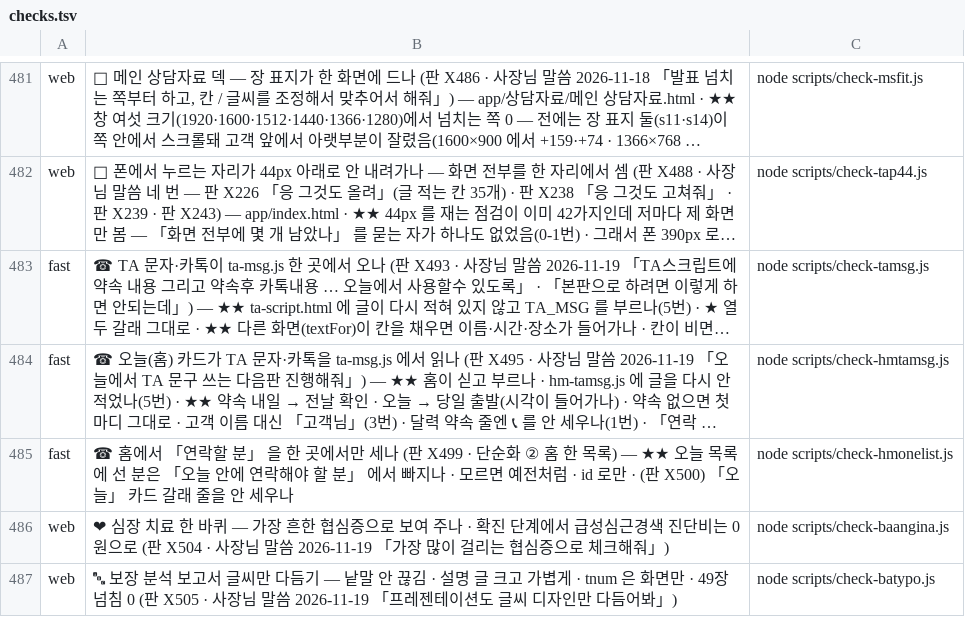
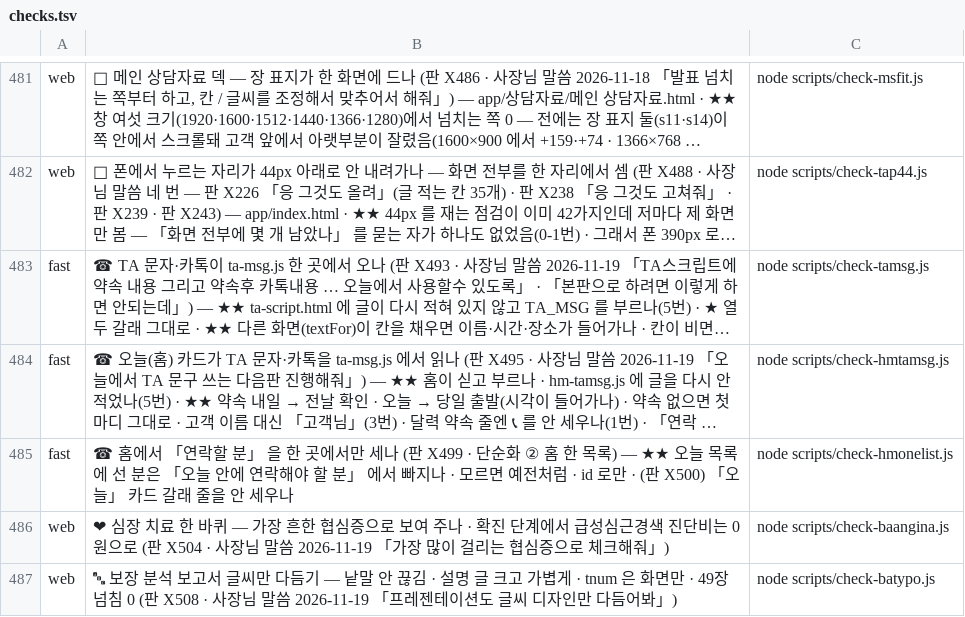
Before and after one commit to asdf827258-lab/apex-crm, a TSV file: scripts/checks.tsv, drawn as a sheet; only a part is shown, gaps mark what is left out; long unchanged cells end in …; the diff names each change by its address in the sheet, - before the commit and + after, or states it on an @@ line.

```diff
--- a/scripts/checks.tsv
+++ b/scripts/checks.tsv
-B487: …0 (판 X505 · 사장님…
+B487: …0 (판 X508 · 사장님…
```
Also changed, not shown: 4 other files.
